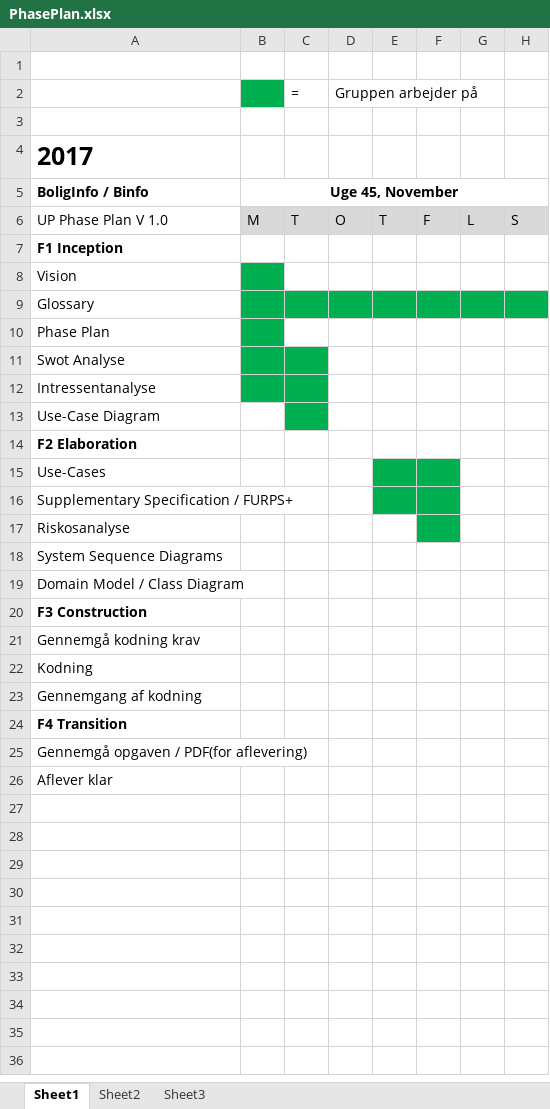
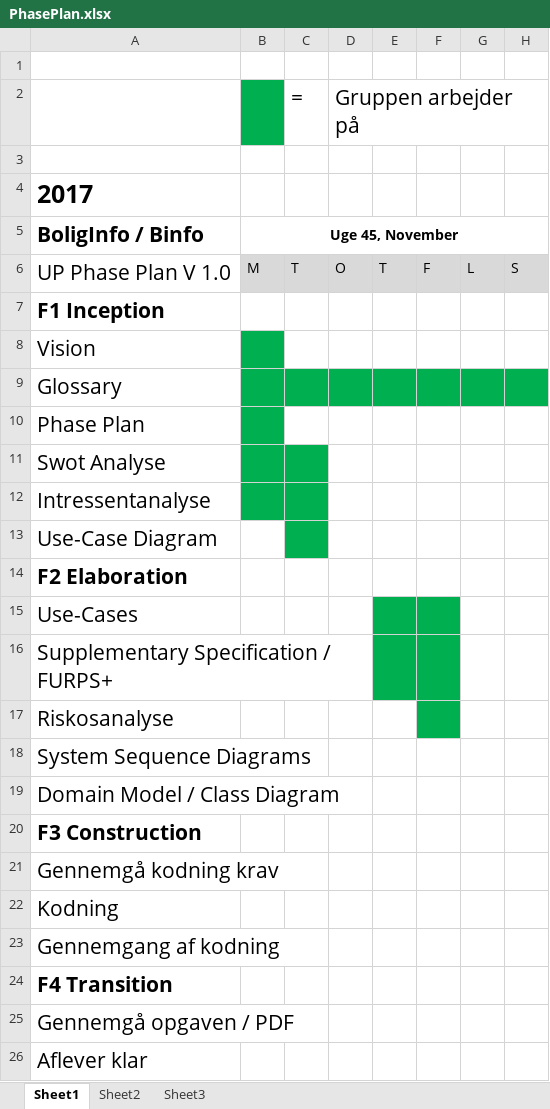
Before and after one commit to jensbackvall/BInfo, an Excel workbook: Report/Files/PhasePlan.xlsx, sheet Sheet1, drawn as a sheet; only a part is shown; values as stored, in another font and other column widths than the file's, no borders; the diff names each change by its address in the sheet, - before the commit and + after, or states it on an @@ line.

Commit message:
Excel updateret

```diff
--- a/Report/Files/PhasePlan.xlsx (sheet Sheet1)
+++ b/Report/Files/PhasePlan.xlsx (sheet Sheet1)
@@ C2:D2 text size: larger @@
@@ A5:A26 text size: larger @@
-A25: Gennemgå opgaven / PDF(for aflevering)
+A25: Gennemgå opgaven / PDF
```
